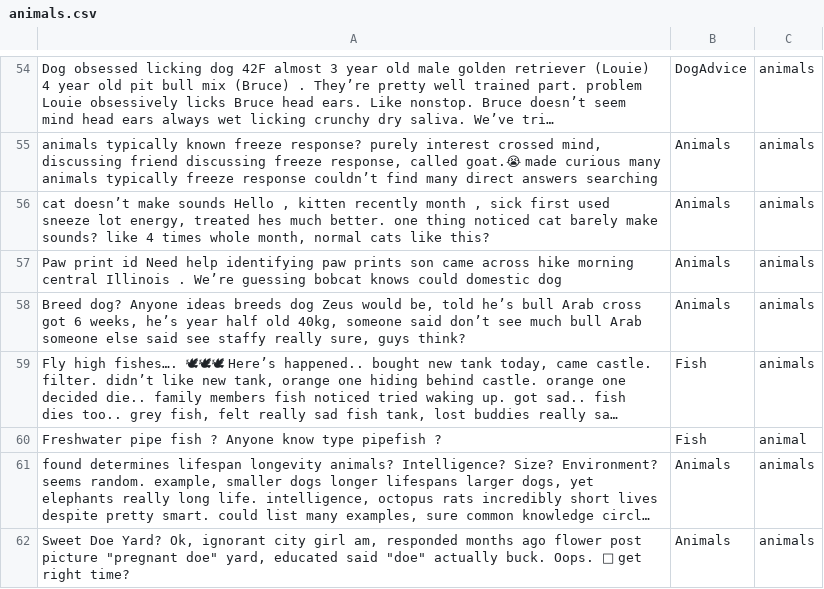
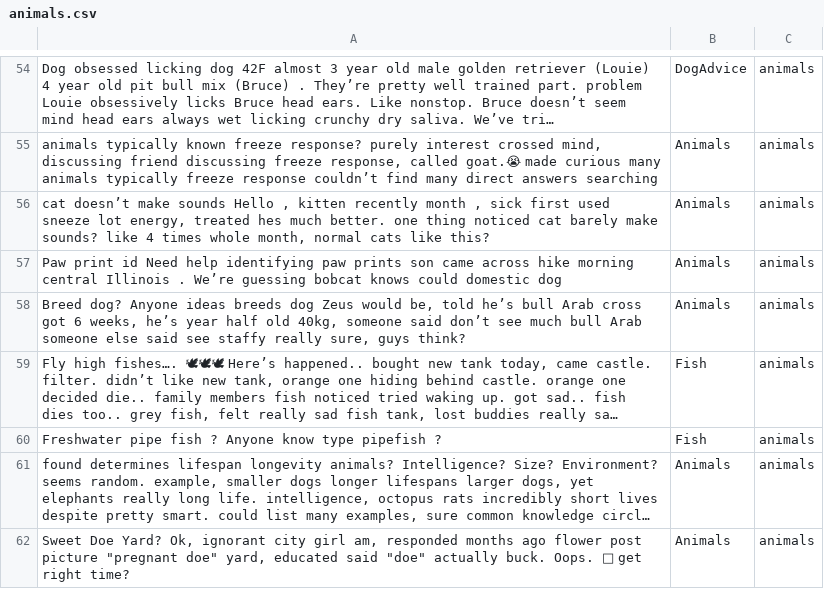
Before and after one commit to Vchen7629/Cyphria, a CSV file: data_processing_pipeline/category_classification_service/training_data/animals.csv, drawn as a sheet; only a part is shown, gaps mark what is left out; long unchanged cells end in …; the diff names each change by its address in the sheet, - before the commit and + after, or states it on an @@ line.

Commit message:
completed 240 example sentences for each category in training data

```diff
--- a/data_processing_pipeline/category_classification_service/training_data/animals.csv
+++ b/data_processing_pipeline/category_classification_service/training_data/animals.csv
-C60: animal
+C60: animals
```
Also changed, not shown: 18 other files.
